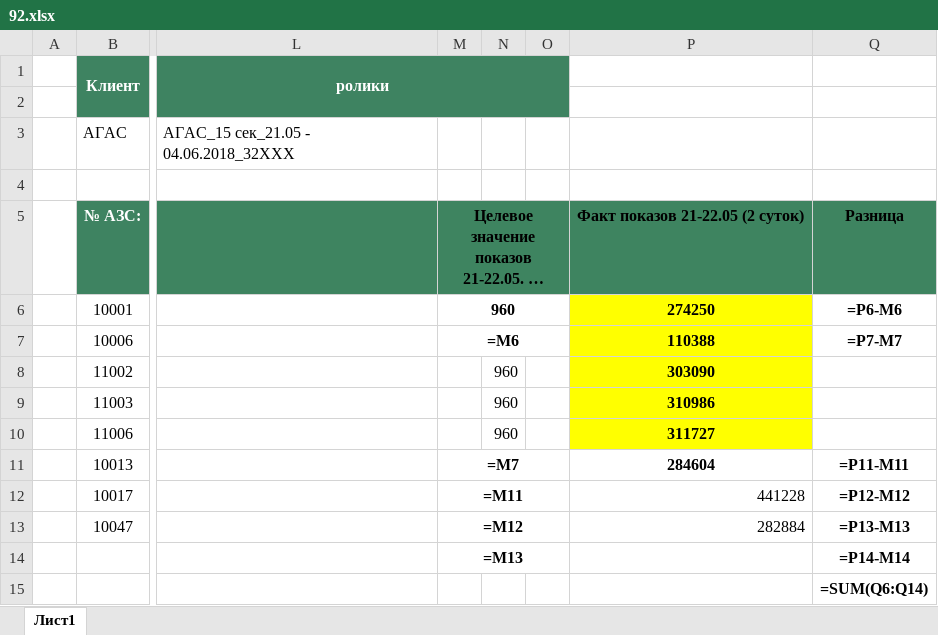
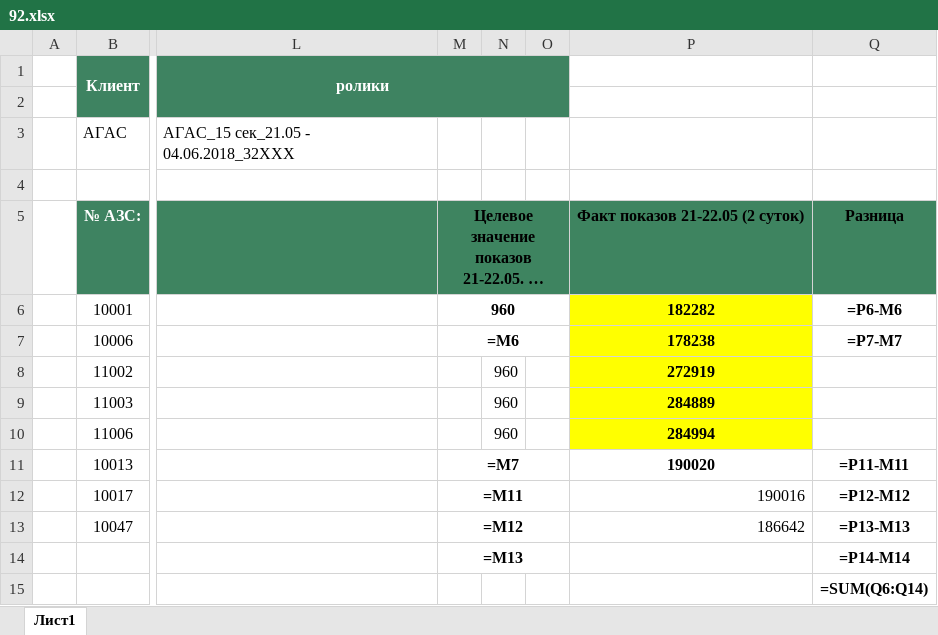
Before and after one commit to Alex-Kott/agas, an Excel workbook: 92.xlsx, sheet Лист1, drawn as a sheet; only a part is shown, gaps mark what is left out; long unchanged cells end in …; values as stored, in another font and other column widths than the file's, no borders; formulas without a stored value are shown as written; the diff names each change by its address in the sheet, - before the commit and + after, or states it on an @@ line.

```diff
--- a/92.xlsx (sheet Лист1)
+++ b/92.xlsx (sheet Лист1)
-P6: 274250
+P6: 182282
-P7: 110388
+P7: 178238
-P8: 303090
+P8: 272919
-P9: 310986
+P9: 284889
-P10: 311727
+P10: 284994
-P11: 284604
+P11: 190020
-P12: 441228
+P12: 190016
-P13: 282884
+P13: 186642
```
Also changed, not shown: 10 other files.
